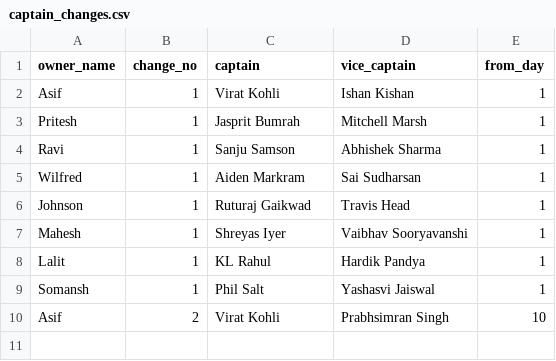
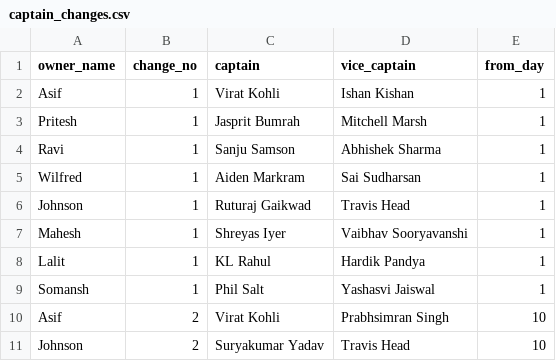
Before and after one commit to AsifCodeBank123/t20_points_dashboard, a CSV file: data/captain_changes.csv, drawn as a sheet.

Commit message:
johnson captain changed

```diff
--- a/data/captain_changes.csv
+++ b/data/captain_changes.csv
@@ -10 +10,2 @@ Somansh,1,Phil Salt,Yashasvi Jaiswal,1
 Asif,2,Virat Kohli,Prabhsimran Singh,10
+Johnson,2,Suryakumar Yadav,Travis Head,10
```
